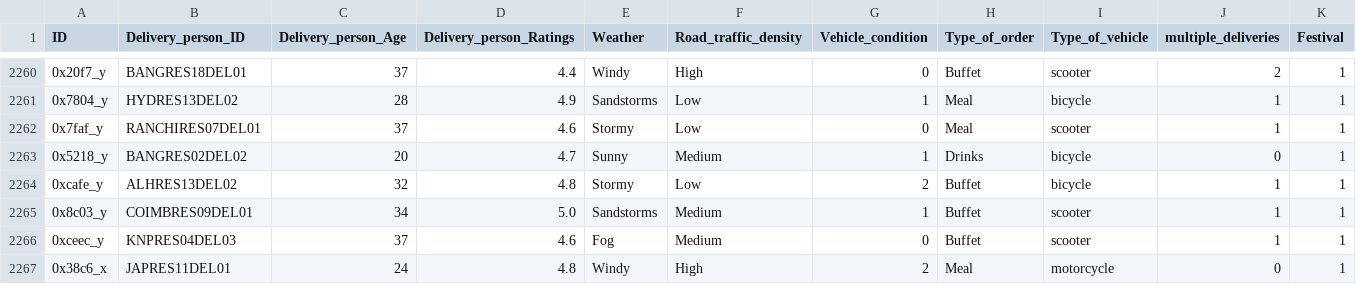
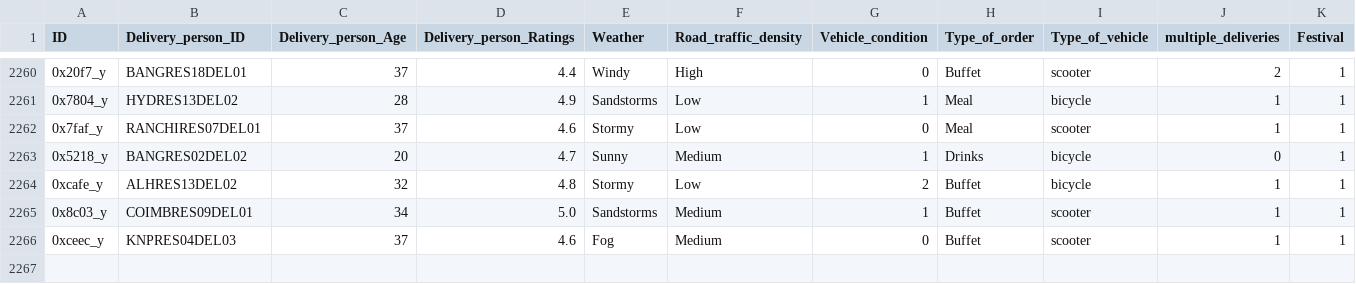
Before and after one commit to fahmiismailr/Amazon-Business-Research-Analyst-Dataset-Project, a CSV file: cleaned_data/updated.csv, drawn as a sheet; only a part is shown, gaps mark what is left out; rows hold the shown columns only; the diff names each change by its address in the sheet, - before the commit and + after, or states it on an @@ line.

```diff
--- a/cleaned_data/updated.csv
+++ b/cleaned_data/updated.csv
-row 2267: 0x38c6_x | JAPRES11DEL01 | 24 | 4.8 | Windy | High | 2 | Meal | motorcycle | 0 | 1
```
Also changed, not shown: 2 other files.
